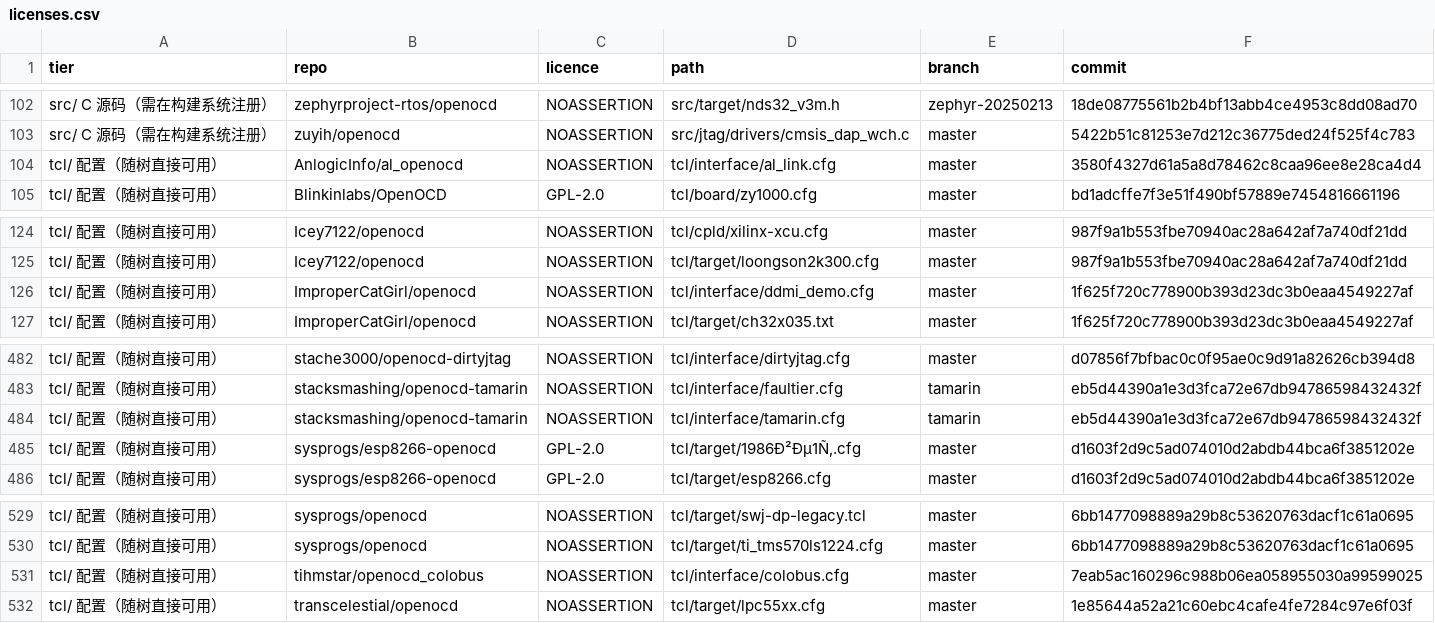
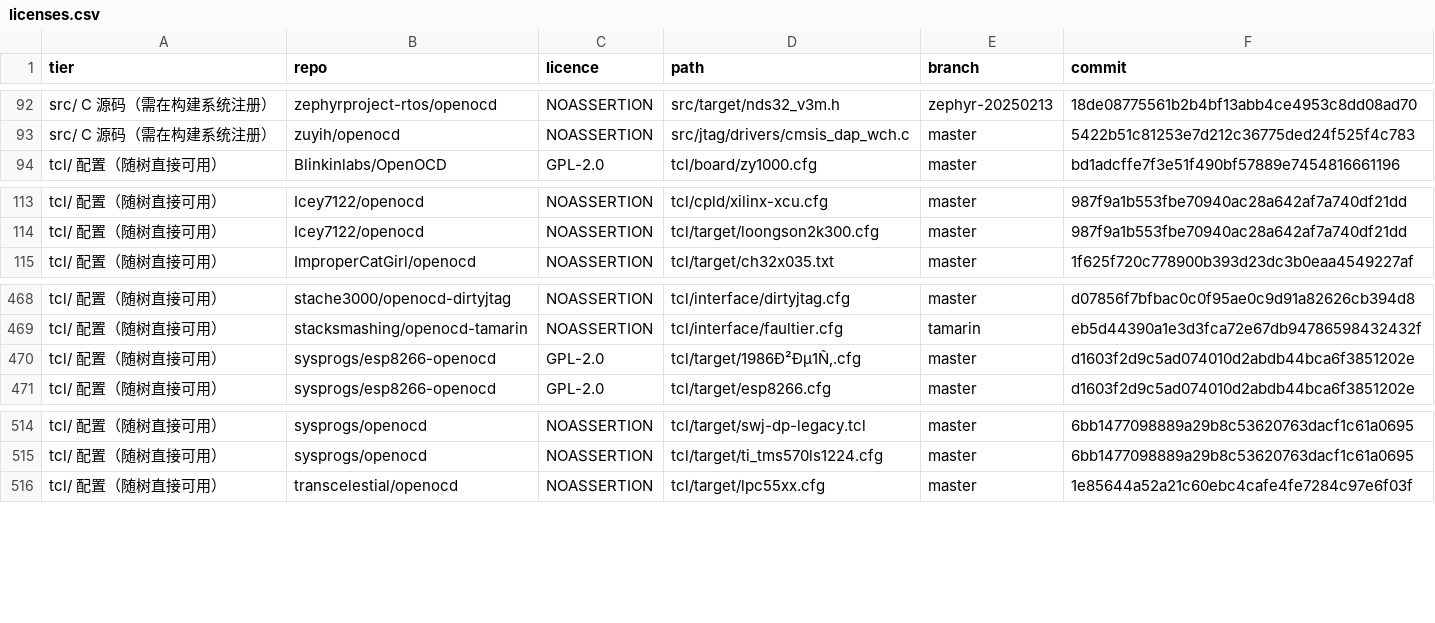
Before and after one commit to P4rfa1t/openocd, a CSV file: manifest/licenses.csv, drawn as a sheet; only a part is shown, gaps mark what is left out; the diff covers the shown part only; the diff names each change by its address in the sheet, - before the commit and + after, or states it on an @@ line.

Commit message:
drivers: drop the third-party adapters that were explicitly rejected
These were imported but never wired into the build, and the ones the user
already ruled out were still sitting in the tree as dead weight (and their
tcl/interface configs still advertised drivers that do not exist):

  al_link / al_link_cyusb / bonobo / colobus / tamarin  - rejected
  esp_gpio                                              - rejected
  ddmi_demo                                             - rejected (needs
                                                          the removed SDI layer
                                                          and a fork-private dmi.h)
  xlnx-pcie-xvc                                         - rejected

Six orphaned tcl/interface configs went with them; nothing referenced them.
None of the removed files were upstream paths, so no upstream driver is
touched (src/jtag/drivers/xlnx-xvc.c, the upstream one, stays).

```diff
--- a/manifest/licenses.csv
+++ b/manifest/licenses.csv
-row 104: tcl/ 配置（随树直接可用） | AnlogicInfo/al_openocd | NOASSERTION | tcl/interface/al_link.cfg | master | 3580f4327d61a5a8d78462c8caa96ee8e28ca4d4
-row 126: tcl/ 配置（随树直接可用） | ImproperCatGirl/openocd | NOASSERTION | tcl/interface/ddmi_demo.cfg | master | 1f625f720c778900b393d23dc3b0eaa4549227af
-row 484: tcl/ 配置（随树直接可用） | stacksmashing/openocd-tamarin | NOASSERTION | tcl/interface/tamarin.cfg | tamarin | eb5d44390a1e3d3fca72e67db94786598432432f
-row 531: tcl/ 配置（随树直接可用） | tihmstar/openocd_colobus | NOASSERTION | tcl/interface/colobus.cfg | master | 7eab5ac160296c988b06ea058955030a99599025
```
Also changed, not shown: 12 removed rows elsewhere in this file, 22 other files.
